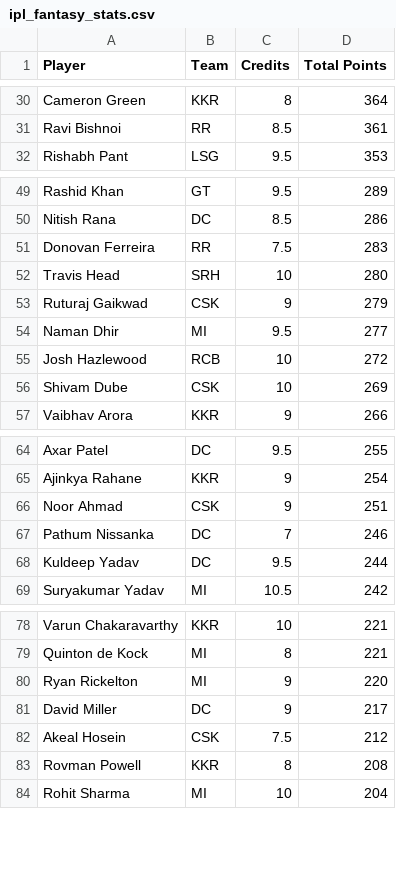
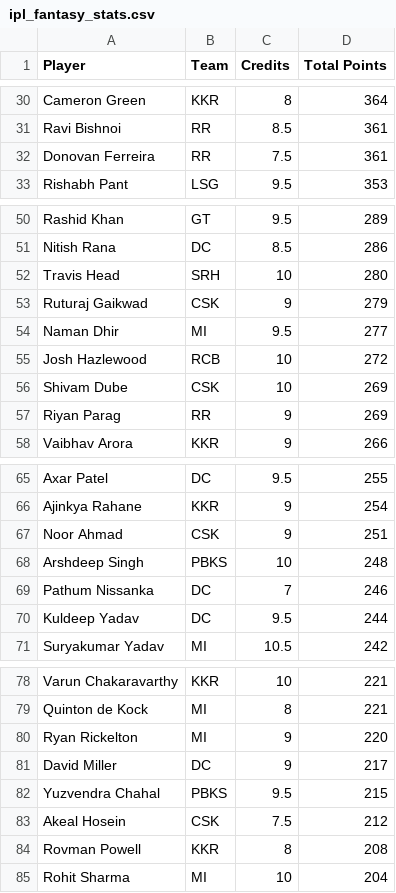
Before and after one commit to Malyala-Meghamsh/ipl-fantasy-league, a CSV file: ipl_fantasy_stats.csv, drawn as a sheet; only a part is shown, gaps mark what is left out; removed rows and columns are numbered as before the commit, all else as after; the diff covers the shown part only; the diff names each change by its address in the sheet, - before the commit and + after, or states it on an @@ line.

```diff
--- a/ipl_fantasy_stats.csv
+++ b/ipl_fantasy_stats.csv
+row 32: Donovan Ferreira | RR | 7.5 | 361
-row 51: Donovan Ferreira | RR | 7.5 | 283
+row 57: Riyan Parag | RR | 9 | 269
+row 68: Arshdeep Singh | PBKS | 10 | 248
+row 82: Yuzvendra Chahal | PBKS | 9.5 | 215
```
Also changed, not shown: 6 added rows, 9 removed rows and 3 edited cells elsewhere in this file, ipl_fantasy_stats_2026-04-28.csv, ranking_history.csv, 1 other file.
